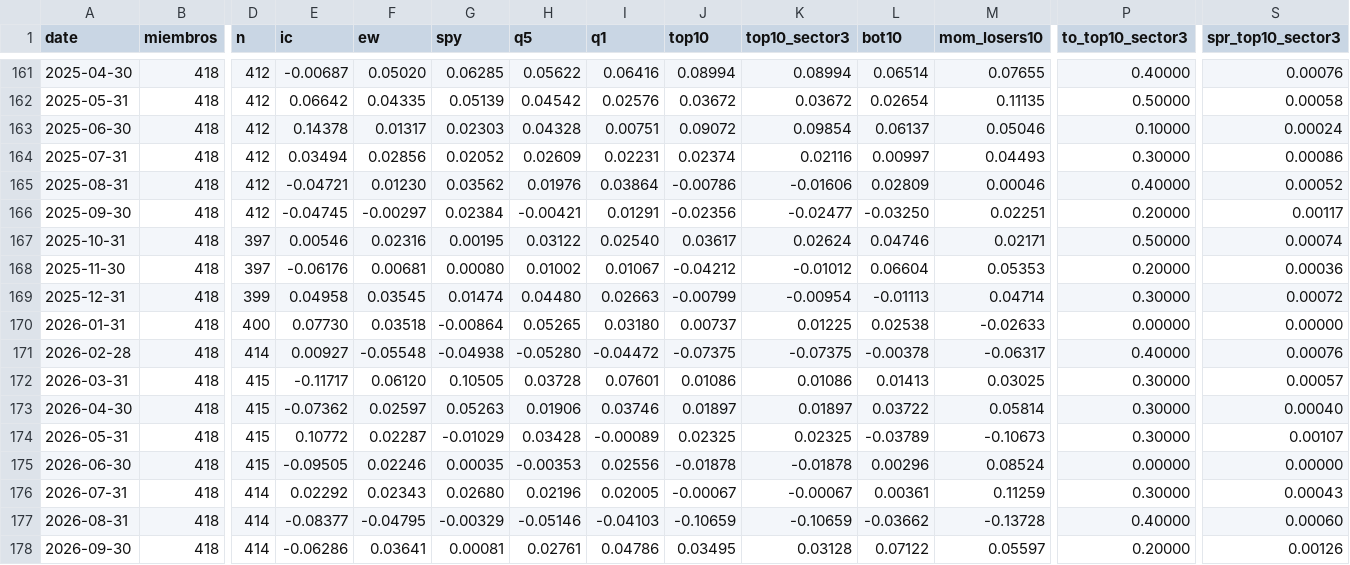
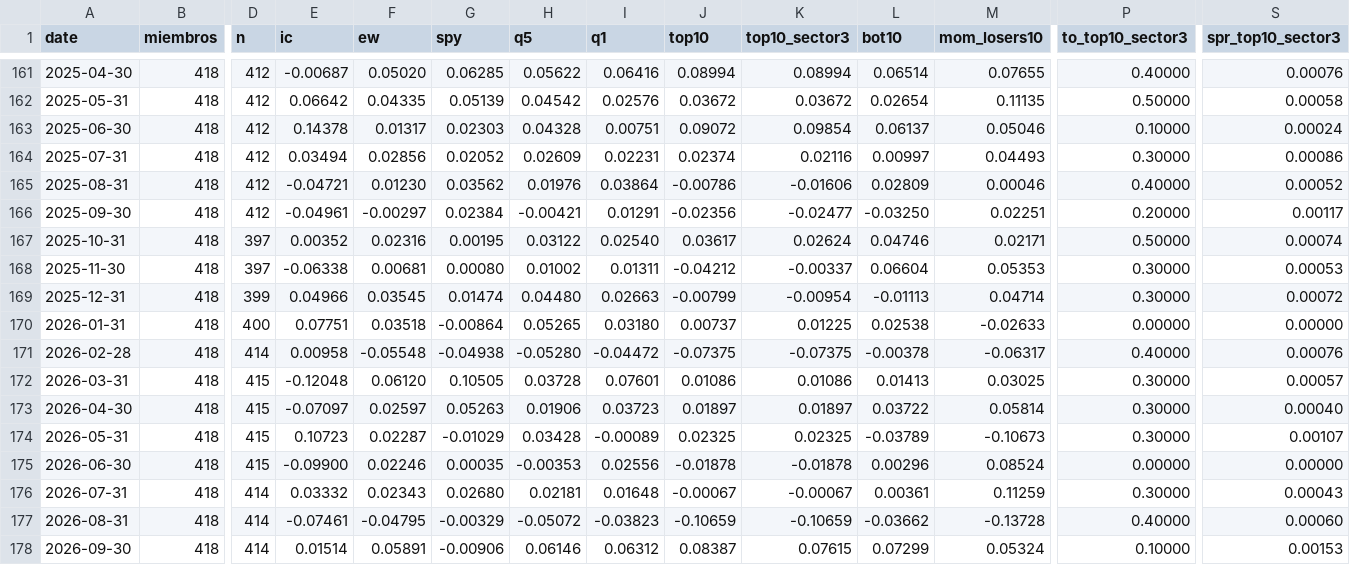
Before and after one commit to dgarciagud/Short-Equity, a CSV file: results/recent/survivor_11/monthly.csv, drawn as a sheet; only a part is shown, gaps mark what is left out; the diff covers the shown part only; the diff names each change by its address in the sheet, - before the commit and + after, or states it on an @@ line.

```diff
--- a/results/recent/survivor_11/monthly.csv
+++ b/results/recent/survivor_11/monthly.csv
-E166 (ic): -0.04745
+E166 (ic): -0.04961
-E167 (ic): 0.00546
+E167 (ic): 0.00352
-E168 (ic): -0.06176
+E168 (ic): -0.06338
-I168 (q1): 0.01067
+I168 (q1): 0.01311
-K168 (top10_sector3): -0.01012
+K168 (top10_sector3): -0.00337
-P168 (to_top10_sector3): 0.20000
+P168 (to_top10_sector3): 0.30000
-S168 (spr_top10_sector3): 0.00036
+S168 (spr_top10_sector3): 0.00053
-E169 (ic): 0.04958
+E169 (ic): 0.04966
-E170 (ic): 0.07730
+E170 (ic): 0.07751
-E171 (ic): 0.00927
+E171 (ic): 0.00958
-E172 (ic): -0.11717
+E172 (ic): -0.12048
-E173 (ic): -0.07362
+E173 (ic): -0.07097
-I173 (q1): 0.03746
+I173 (q1): 0.03723
-E174 (ic): 0.10772
+E174 (ic): 0.10723
-E175 (ic): -0.09505
+E175 (ic): -0.09900
-E176 (ic): 0.02292
+E176 (ic): 0.03332
-H176 (q5): 0.02196
+H176 (q5): 0.02181
-I176 (q1): 0.02005
+I176 (q1): 0.01648
-E177 (ic): -0.08377
+E177 (ic): -0.07461
-H177 (q5): -0.05146
+H177 (q5): -0.05072
-I177 (q1): -0.04103
+I177 (q1): -0.03823
-E178 (ic): -0.06286
+E178 (ic): 0.01514
-F178 (ew): 0.03641
+F178 (ew): 0.05891
-G178 (spy): 0.00081
+G178 (spy): -0.00906
-H178 (q5): 0.02761
+H178 (q5): 0.06146
-I178 (q1): 0.04786
+I178 (q1): 0.06312
-J178 (top10): 0.03495
+J178 (top10): 0.08387
-K178 (top10_sector3): 0.03128
+K178 (top10_sector3): 0.07615
-L178 (bot10): 0.07122
+L178 (bot10): 0.07299
-M178 (mom_losers10): 0.05597
+M178 (mom_losers10): 0.05324
-P178 (to_top10_sector3): 0.20000
+P178 (to_top10_sector3): 0.10000
-S178 (spr_top10_sector3): 0.00126
+S178 (spr_top10_sector3): 0.00153
```
Also changed, not shown: 1 added row and 37 edited cells elsewhere in this file, results/recent/pit/monthly.csv, results/recent/pit/strategy_returns.csv, 26 other files.
